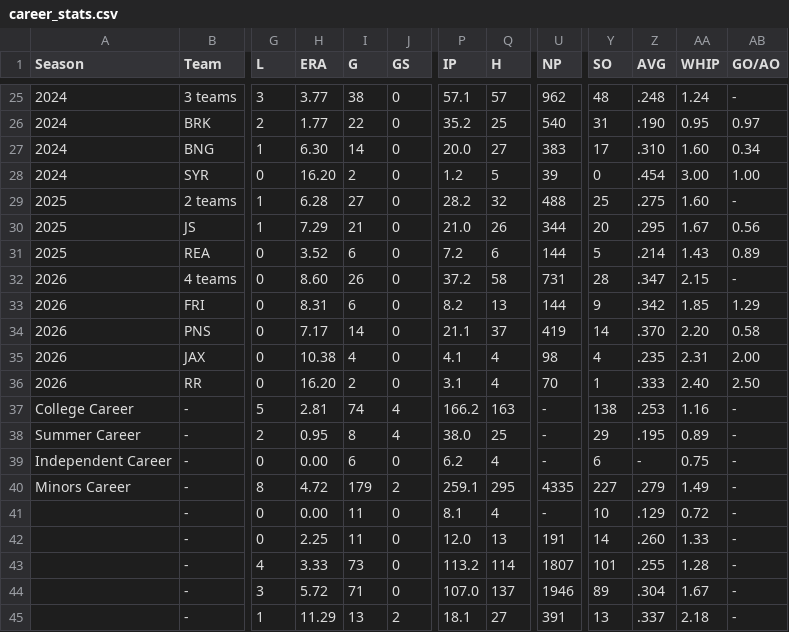
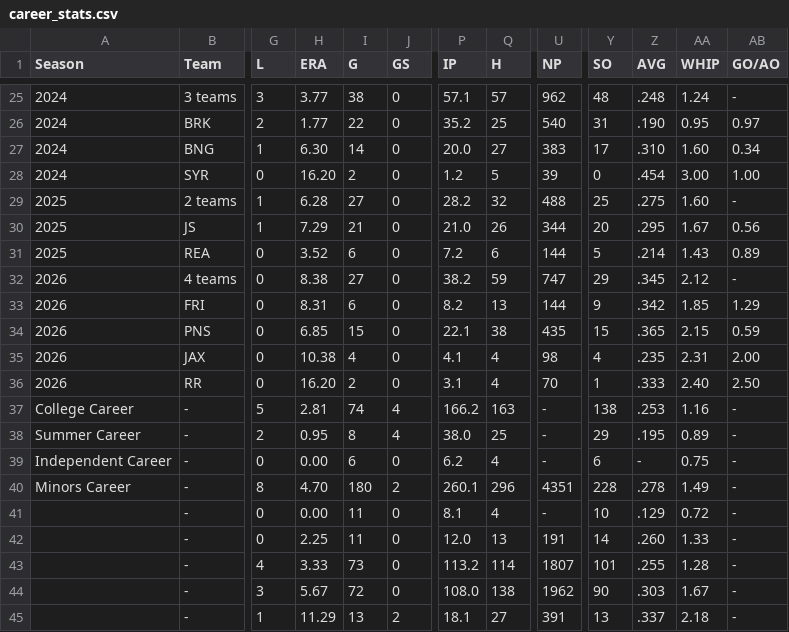
Before and after one commit to hedgertronic/hedgertronic.github.io, a CSV file: assets/documents/career_stats.csv, drawn as a sheet; only a part is shown, gaps mark what is left out; the diff names each change by its address in the sheet, - before the commit and + after, or states it on an @@ line.

```diff
--- a/assets/documents/career_stats.csv
+++ b/assets/documents/career_stats.csv
-H32 (ERA): 8.60
+H32 (ERA): 8.38
-I32 (G): 26
+I32 (G): 27
-P32 (IP): 37.2
+P32 (IP): 38.2
-Q32 (H): 58
+Q32 (H): 59
-U32 (NP): 731
+U32 (NP): 747
-Y32 (SO): 28
+Y32 (SO): 29
-Z32 (AVG): .347
+Z32 (AVG): .345
-AA32 (WHIP): 2.15
+AA32 (WHIP): 2.12
-H34 (ERA): 7.17
+H34 (ERA): 6.85
-I34 (G): 14
+I34 (G): 15
-P34 (IP): 21.1
+P34 (IP): 22.1
-Q34 (H): 37
+Q34 (H): 38
-U34 (NP): 419
+U34 (NP): 435
-Y34 (SO): 14
+Y34 (SO): 15
-Z34 (AVG): .370
+Z34 (AVG): .365
-AA34 (WHIP): 2.20
+AA34 (WHIP): 2.15
-AB34 (GO/AO): 0.58
+AB34 (GO/AO): 0.59
-H40 (ERA): 4.72
+H40 (ERA): 4.70
-I40 (G): 179
+I40 (G): 180
-P40 (IP): 259.1
+P40 (IP): 260.1
-Q40 (H): 295
+Q40 (H): 296
-U40 (NP): 4335
+U40 (NP): 4351
-Y40 (SO): 227
+Y40 (SO): 228
-Z40 (AVG): .279
+Z40 (AVG): .278
-H44 (ERA): 5.72
+H44 (ERA): 5.67
-I44 (G): 71
+I44 (G): 72
-P44 (IP): 107.0
+P44 (IP): 108.0
-Q44 (H): 137
+Q44 (H): 138
-U44 (NP): 1946
+U44 (NP): 1962
-Y44 (SO): 89
+Y44 (SO): 90
-Z44 (AVG): .304
+Z44 (AVG): .303
```
Also changed, not shown: assets/documents/milb_api_stats.csv.
